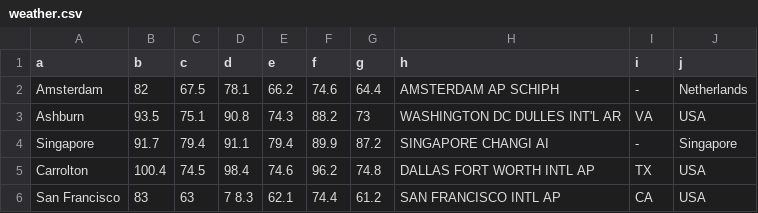
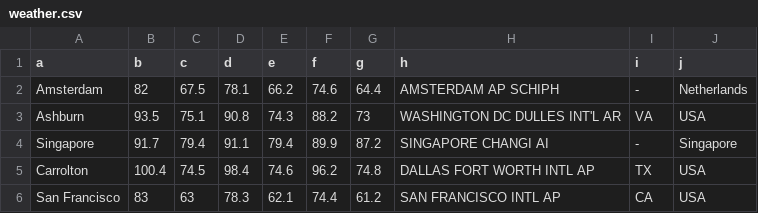
Before and after one commit to myndtrust/CMU-Thesis-master, a CSV file: marginal_energy_cost/contents/data/weather.csv, drawn as a sheet.

```diff
--- a/marginal_energy_cost/contents/data/weather.csv
+++ b/marginal_energy_cost/contents/data/weather.csv
@@ -5,2 +5,2 @@ Singapore, 91.7, 79.4,91.1, 79.4,89.9,87.2, SINGAPORE CHANGI AI, -, Singapore
 Carrolton, 100.4, 74.5, 98.4,74.6,96.2,74.8, DALLAS FORT WORTH INTL AP, TX, USA
-San Francisco, 83, 63,7 8.3,62.1,74.4,61.2, SAN FRANCISCO INTL AP, CA, USA
+San Francisco, 83, 63,78.3,62.1,74.4,61.2, SAN FRANCISCO INTL AP, CA, USA
```
Also changed, not shown: 6 other files.
